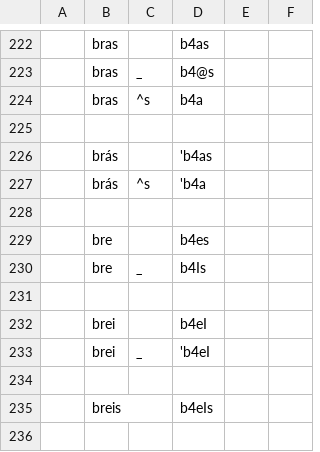
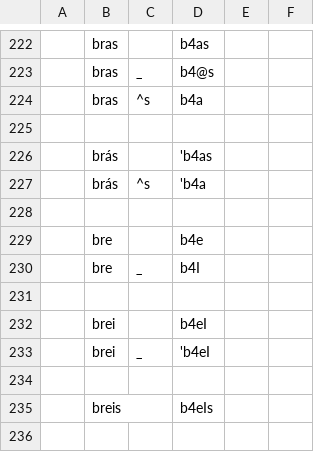
Before and after one commit to fabiolimace/espeak-playground, a TSV file: transcriber/transcriber-rules.tsv, drawn as a sheet; only a part is shown, gaps mark what is left out; the diff names each change by its address in the sheet, - before the commit and + after, or states it on an @@ line.

Commit message:
Update transcriber-rules.tsv

```diff
--- a/transcriber/transcriber-rules.tsv
+++ b/transcriber/transcriber-rules.tsv
-D229: b4es
+D229: b4e
-D230: b4Is
+D230: b4I
```
